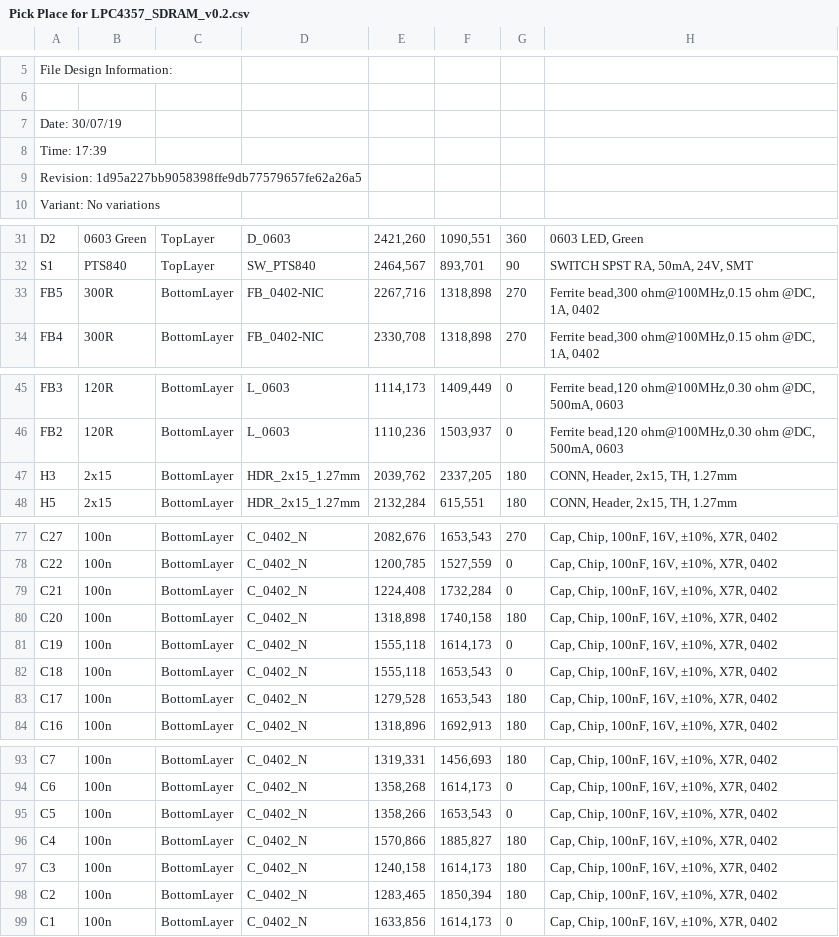
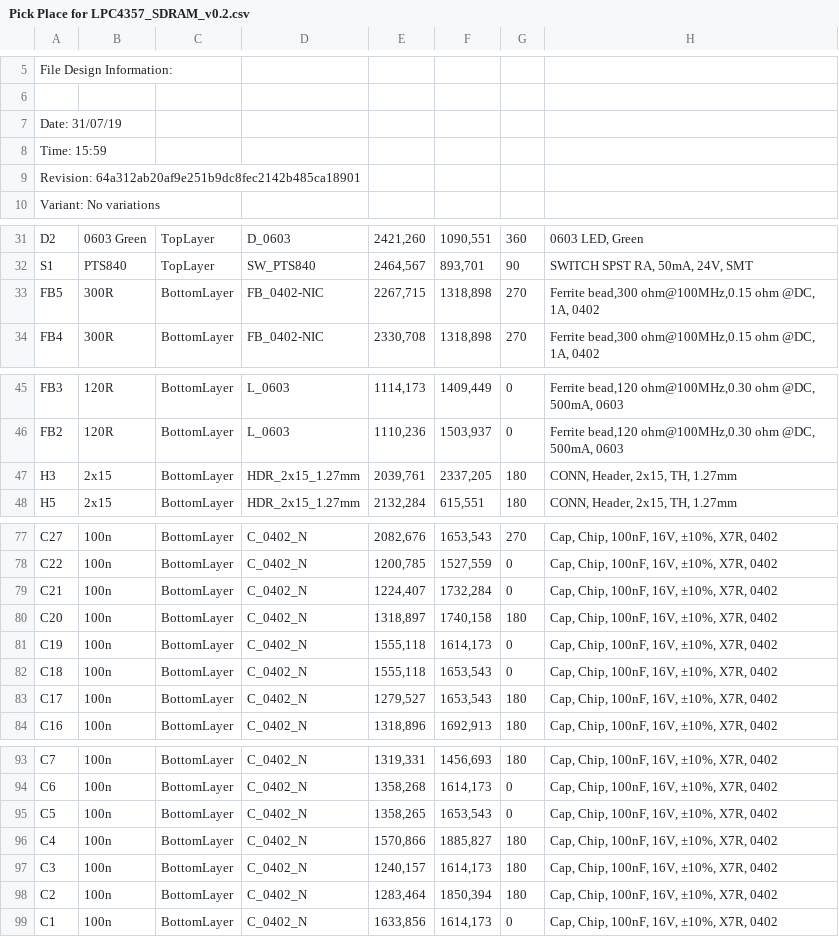
Before and after one commit to GeorgeIoak/Low-Cost-USB-Analyzer, a CSV file: Design/Electrical/Assembly Files/Pick Place for LPC4357_SDRAM_v0.2.csv, drawn as a sheet; only a part is shown, gaps mark what is left out; the diff covers the shown part only; the diff names each change by its address in the sheet, - before the commit and + after, or states it on an @@ line.

```diff
--- a/Design/Electrical/Assembly Files/Pick Place for LPC4357_SDRAM_v0.2.csv
+++ b/Design/Electrical/Assembly Files/Pick Place for LPC4357_SDRAM_v0.2.csv
-A7: Date: 30/07/19
+A7: Date: 31/07/19
-A8: Time: 17:39
+A8: Time: 15:59
-A9: Revision: 1d95a227bb9058398ffe9db77579657fe62a26a5
+A9: Revision: 64a312ab20af9e251b9dc8fec2142b485ca18901
-E33: 2267,716
+E33: 2267,715
-E47: 2039,762
+E47: 2039,761
-E79: 1224,408
+E79: 1224,407
-E80: 1318,898
+E80: 1318,897
-E83: 1279,528
+E83: 1279,527
-E95: 1358,266
+E95: 1358,265
-E97: 1240,158
+E97: 1240,157
-E98: 1283,465
+E98: 1283,464
```
Also changed, not shown: 1 edited cell elsewhere in this file, 12 other files.
